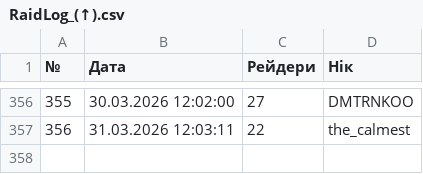
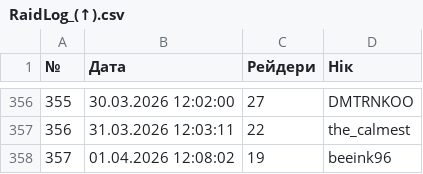
Before and after one commit to PlanetOfTheLuck/info, a CSV file: data/RaidLog_(↑).csv, drawn as a sheet; only a part is shown, gaps mark what is left out; the diff names each change by its address in the sheet, - before the commit and + after, or states it on an @@ line.

```diff
--- a/data/RaidLog_(↑).csv
+++ b/data/RaidLog_(↑).csv
+row 358: 357 | 01.04.2026 12:08:02 | 19 | beeink96
```
Also changed, not shown: data/Movies.csv, data/OnlineTopStream.csv, 1 other file.
